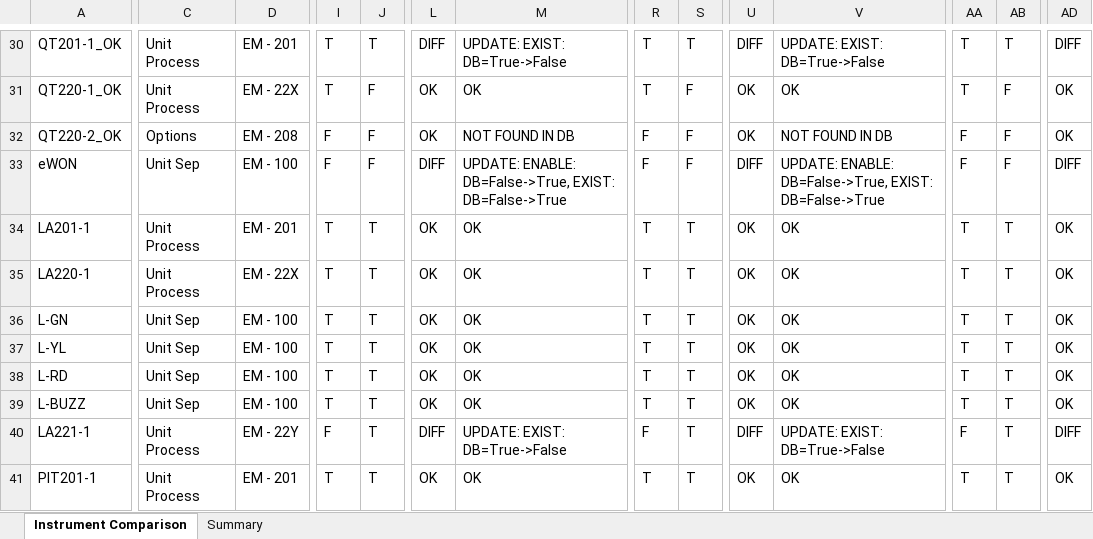
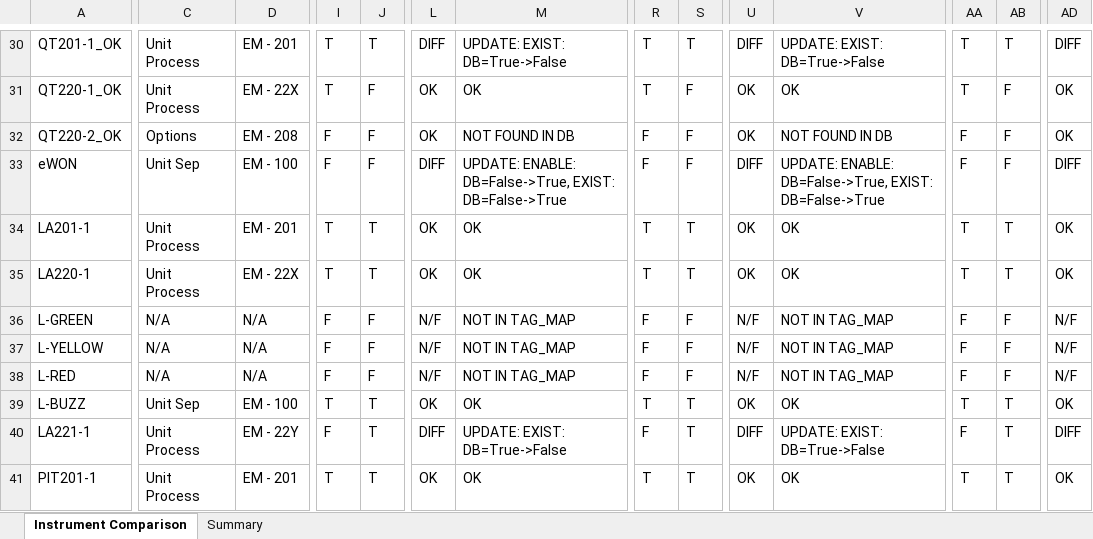
Before and after one commit to mahmudul0013/git_CodePlayground, an Excel workbook: InstrumentStatusComparison.xlsx, sheet Instrument Comparison, drawn as a sheet; only a part is shown, gaps mark what is left out; values as stored, in another font and other column widths than the file's, no cell formats; the diff covers the shown part only; the diff names each change by its address in the sheet, - before the commit and + after, or states it on an @@ line.

```diff
--- a/InstrumentStatusComparison.xlsx (sheet Instrument Comparison)
+++ b/InstrumentStatusComparison.xlsx (sheet Instrument Comparison)
-A36: L-GN
+A36: L-GREEN
-C36:C38: Unit Sep
+C36:C38: N/A
-D36:D38: EM - 100
+D36:D38: N/A
-I36:I38: T
+I36:I38: F
-J36:J38: T
+J36:J38: F
-L36:L38: OK
+L36:L38: N/F
-M36:M38: OK
+M36:M38: NOT IN TAG_MAP
-R36:R38: T
+R36:R38: F
-S36:S38: T
+S36:S38: F
-U36:U38: OK
+U36:U38: N/F
-V36:V38: OK
+V36:V38: NOT IN TAG_MAP
-AA36:AA38: T
+AA36:AA38: F
-AB36:AB38: T
+AB36:AB38: F
-AD36:AD38: OK
+AD36:AD38: N/F
-A37: L-YL
+A37: L-YELLOW
-A38: L-RD
+A38: L-RED
```
Also changed, not shown: 49 edited cells elsewhere in this sheet, sheet Summary, cell formats, Brew_Comparison.xlsx, CR_Comparison.xlsx, 15 other files.
